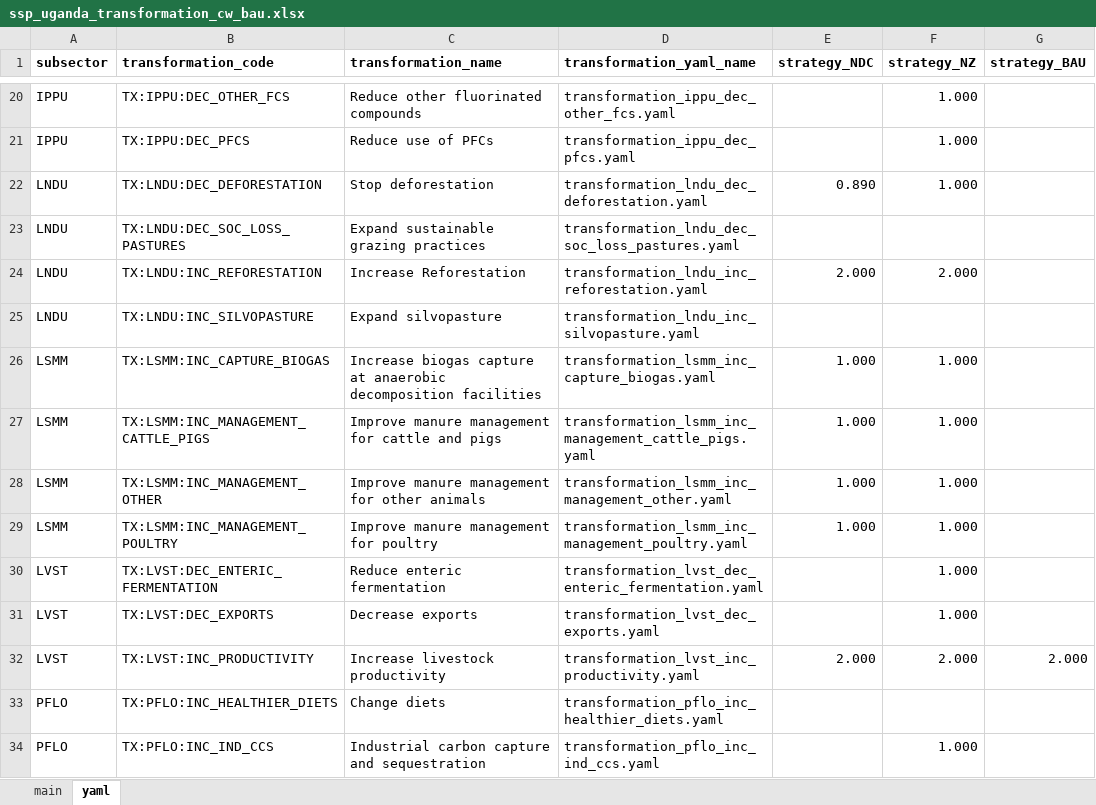
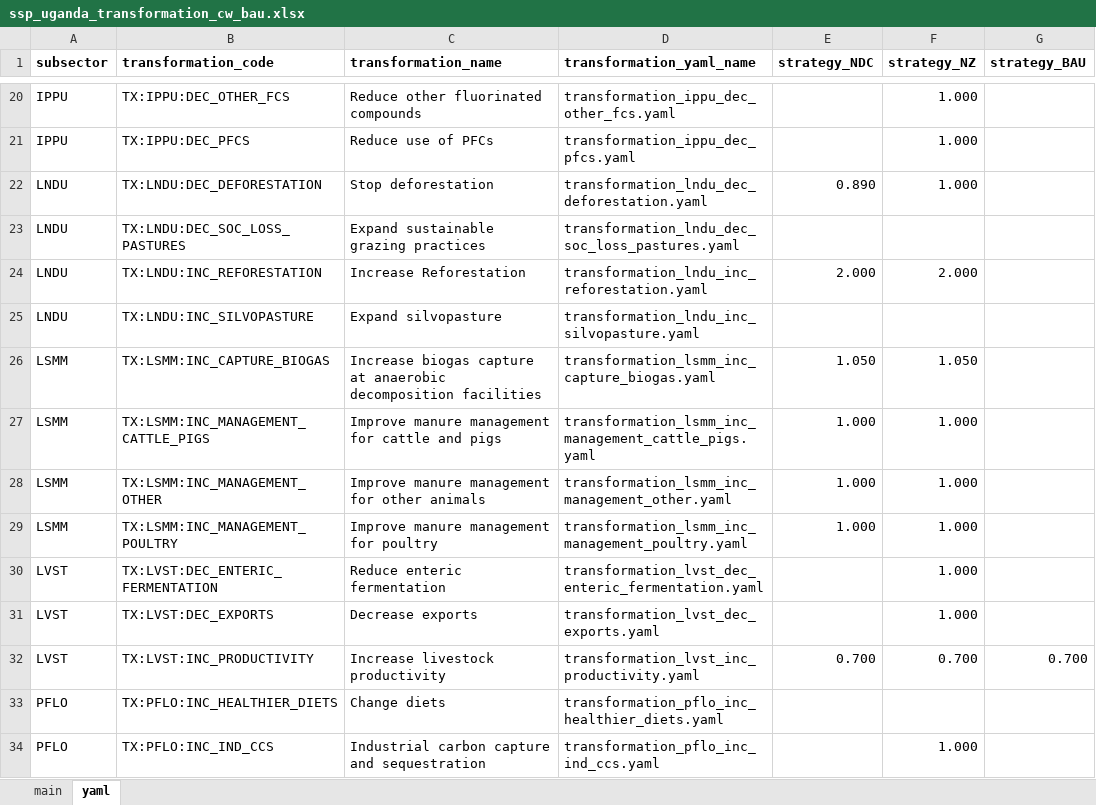
Before and after one commit to sisepuede-framework/ssp_uganda_ndc, an Excel workbook: ssp_modeling/scenario_mapping/ssp_uganda_transformation_cw_bau.xlsx, sheet yaml, drawn as a sheet; only a part is shown, gaps mark what is left out; values as stored, in another font and other column widths than the file's, no borders; the diff names each change by its address in the sheet, - before the commit and + after, or states it on an @@ line.

```diff
--- a/ssp_modeling/scenario_mapping/ssp_uganda_transformation_cw_bau.xlsx (sheet yaml)
+++ b/ssp_modeling/scenario_mapping/ssp_uganda_transformation_cw_bau.xlsx (sheet yaml)
-E26 (strategy_NDC): 1.000
+E26 (strategy_NDC): 1.050
-F26 (strategy_NZ): 1.000
+F26 (strategy_NZ): 1.050
-E32 (strategy_NDC): 2.000
+E32 (strategy_NDC): 0.700
-F32 (strategy_NZ): 2.000
+F32 (strategy_NZ): 0.700
-G32 (strategy_BAU): 2.000
+G32 (strategy_BAU): 0.700
```
Also changed, not shown: sheet main, ssp_modeling/scenario_mapping/ssp_uganda_transformation_cw_asp.xlsx, 4 other files.
